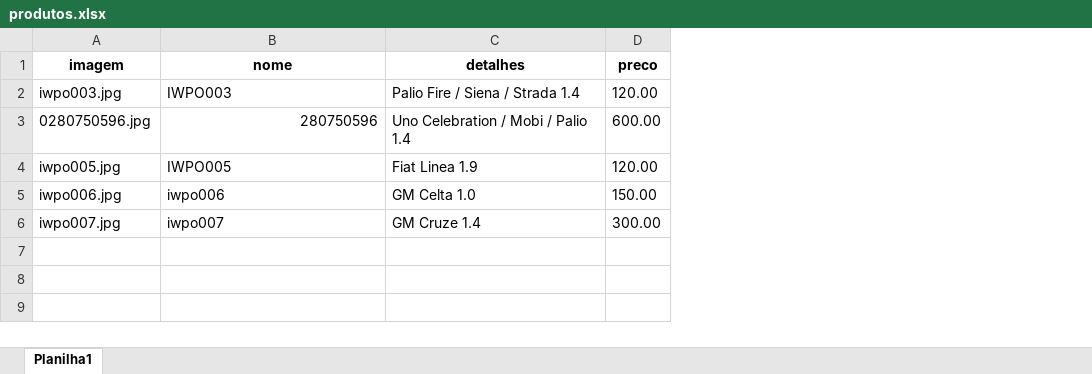
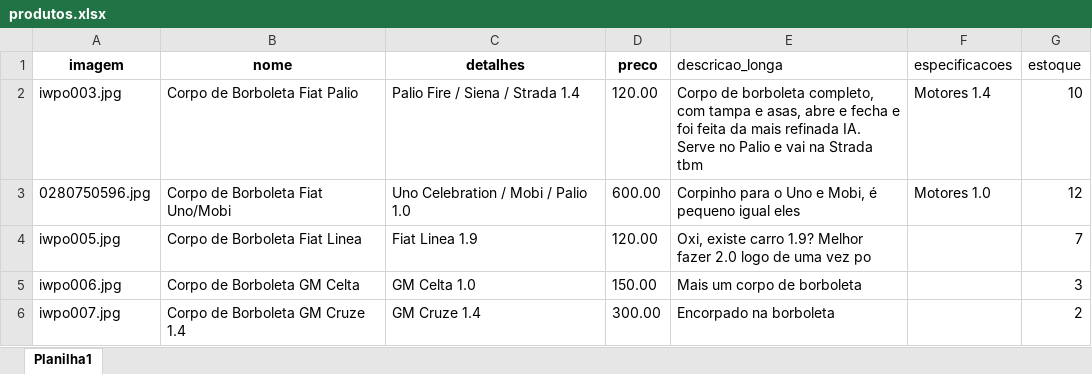
Before and after one commit to rodrigovmoreira/giraffe-autopecas, an Excel workbook: data/produtos.xlsx, sheet Planilha1, drawn as a sheet; values as stored, in another font and other column widths than the file's, no borders; the diff names each change by its address in the sheet, - before the commit and + after, or states it on an @@ line.

Commit message:
Update produtos.xlsx with latest data

```diff
--- a/data/produtos.xlsx (sheet Planilha1)
+++ b/data/produtos.xlsx (sheet Planilha1)
+column E (descricao_longa), rows 2-6: Corpo de borboleta completo, com tampa e asas, abre e fecha e foi feita da mais refinada IA. Serve no Palio e vai na Strada tbm | Corpinho para o Uno e Mobi, é pequeno igual eles | Oxi, existe carro 1.9? Melhor fazer 2.0 logo de uma vez po | Mais um corpo de borboleta | Encorpado na borboleta
+column F (especificacoes), rows 2-3: Motores 1.4 | Motores 1.0
+column G (estoque), rows 2-6: 10 | 12 | 7 | 3 | 2
-B2 (nome): IWPO003
+B2 (nome): Corpo de Borboleta Fiat Palio
-B3 (nome): 280750596
+B3 (nome): Corpo de Borboleta Fiat Uno/Mobi
-C3 (detalhes): Uno Celebration / Mobi / Palio 1.4
+C3 (detalhes): Uno Celebration / Mobi / Palio 1.0
-B4 (nome): IWPO005
+B4 (nome): Corpo de Borboleta Fiat Linea
-B5 (nome): iwpo006
+B5 (nome): Corpo de Borboleta GM Celta
-B6 (nome): iwpo007
+B6 (nome): Corpo de Borboleta GM Cruze 1.4
```
